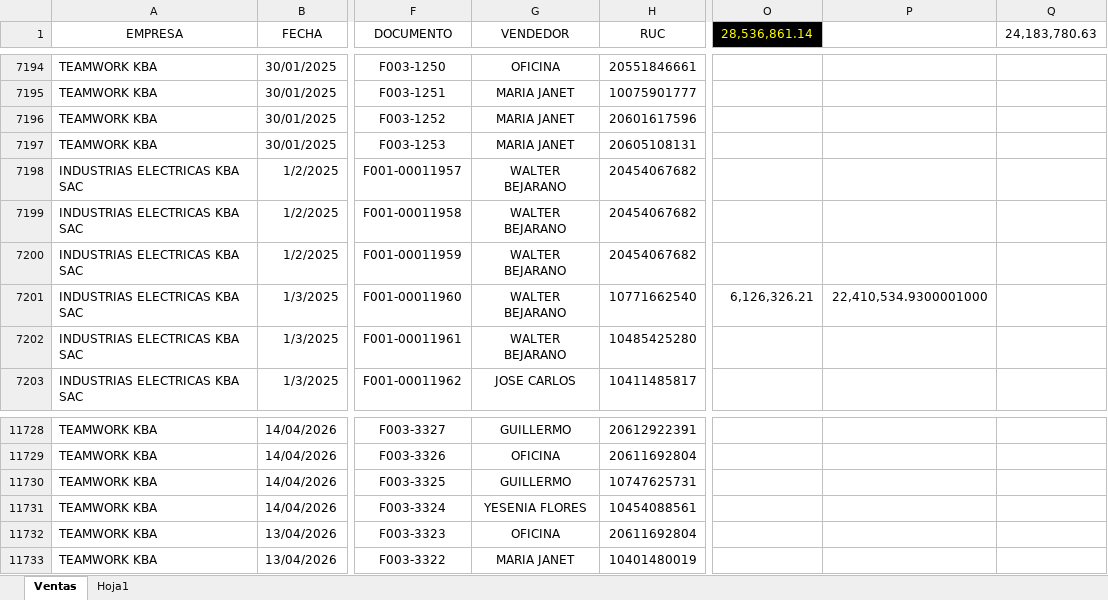
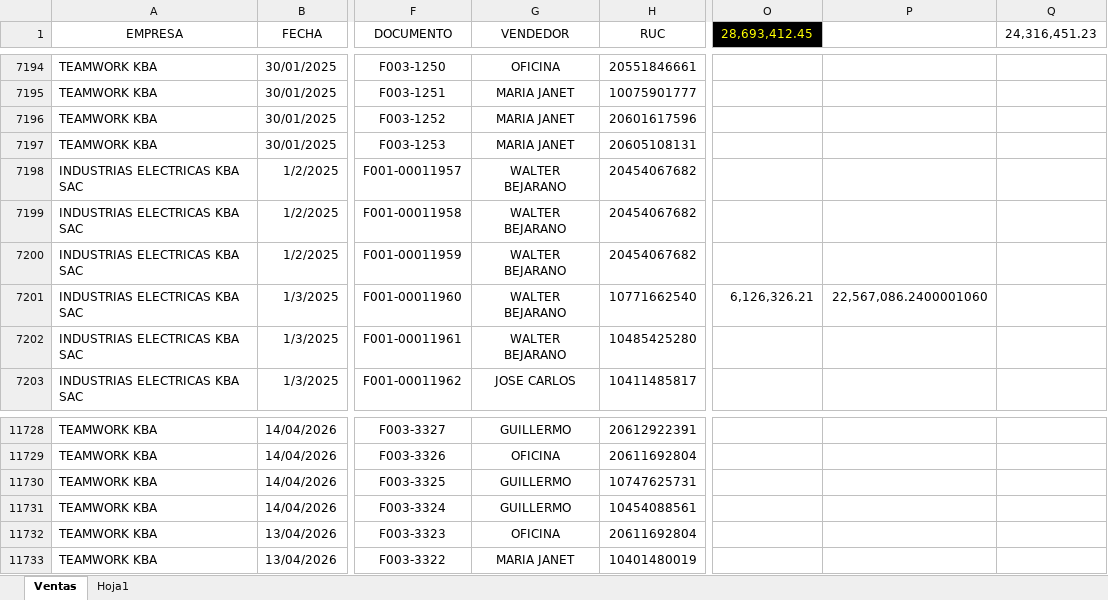
Before and after one commit to 1988-11/dashboard_ventas, an Excel workbook: ventas.xlsm, sheet Ventas, drawn as a sheet; only a part is shown, gaps mark what is left out; values as stored, in another font and other column widths than the file's, no borders; table styles not drawn; the diff covers the shown part only; the diff names each change by its address in the sheet, - before the commit and + after, or states it on an @@ line.

Commit message:
ACTUALIZACION
ACTUALIZACION VENTAS MAYO 2026

```diff
--- a/ventas.xlsm (sheet Ventas)
+++ b/ventas.xlsm (sheet Ventas)
-O1: 28,536,861.14
+O1: 28,693,412.45
-Q1: 24,183,780.63
+Q1: 24,316,451.23
-P7201: 22,410,534.9300001000
+P7201: 22,567,086.2400001060
-G11731 (VENDEDOR): YESENIA FLORES
+G11731 (VENDEDOR): GUILLERMO
```
Also changed, not shown: 121 added rows elsewhere in this sheet.
